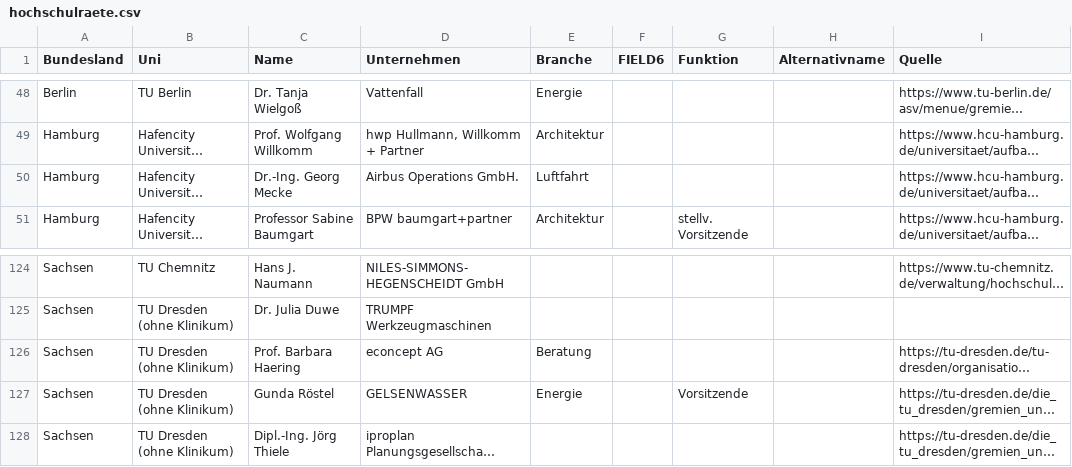
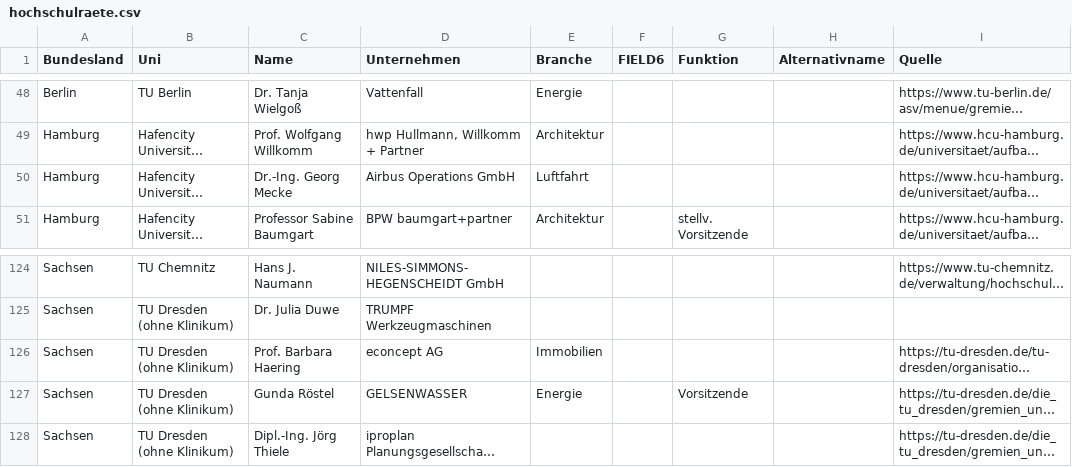
Before and after one commit to netAction/hochschulwatch, a CSV file: import/daten/hochschulraete.csv, drawn as a sheet; only a part is shown, gaps mark what is left out; long unchanged cells end in …; the diff names each change by its address in the sheet, - before the commit and + after, or states it on an @@ line.

```diff
--- a/import/daten/hochschulraete.csv
+++ b/import/daten/hochschulraete.csv
-D50 (Unternehmen): Airbus Operations GmbH.
+D50 (Unternehmen): Airbus Operations GmbH
-E126 (Branche): Beratung
+E126 (Branche): Immobilien
```
Also changed, not shown: import/daten/foerderer.csv, import/daten/kooperation.csv, 12 other files.
